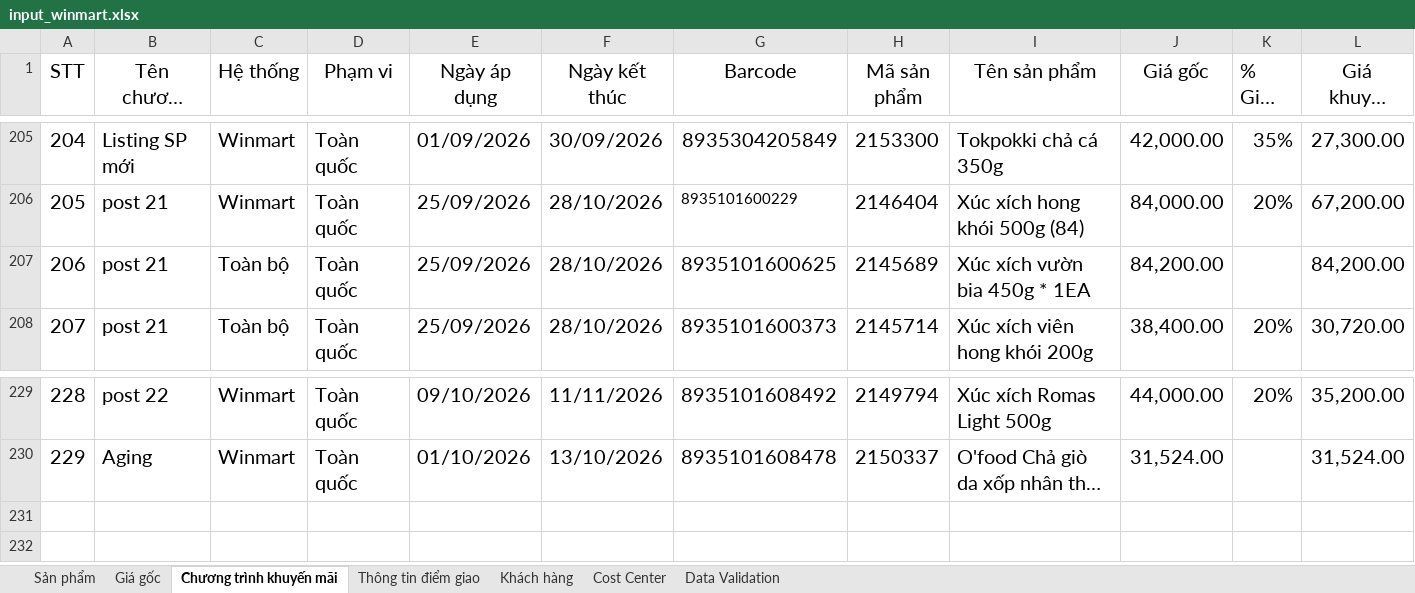
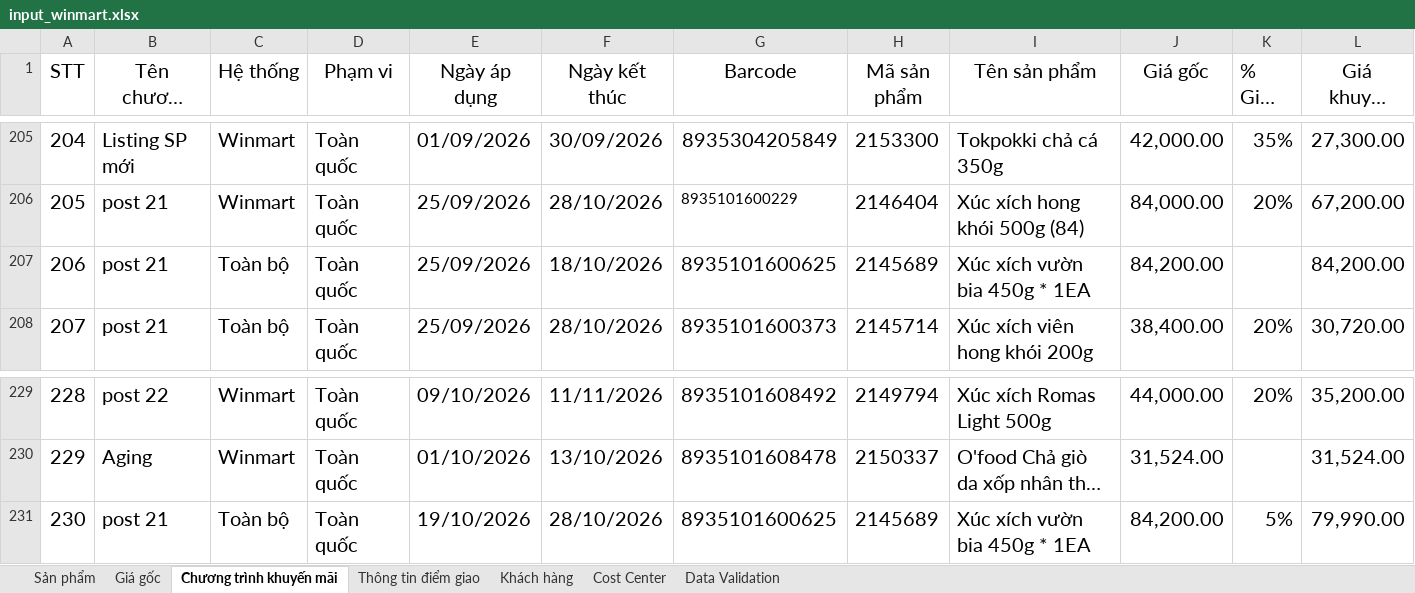
Before and after one commit to daesang-dev/project-upload-reboot, an Excel workbook: data/input_winmart.xlsx, sheet Chương trình khuyến mãi, drawn as a sheet; only a part is shown, gaps mark what is left out; long unchanged cells end in …; values as stored, in another font and other column widths than the file's, no borders; conditional formats and table styles not drawn; rows hold the shown columns only; the diff names each change by its address in the sheet, - before the commit and + after, or states it on an @@ line.

Commit message:
cập nhật chương trình khuyến mãi

```diff
--- a/data/input_winmart.xlsx (sheet Chương trình khuyến mãi)
+++ b/data/input_winmart.xlsx (sheet Chương trình khuyến mãi)
-F207 (Ngày kết thúc): 28/10/2026
+F207 (Ngày kết thúc): 18/10/2026
+row 231: 230 | post 21 | Toàn bộ | Toàn quốc | 19/10/2026 | 28/10/2026 | 8935101600625 | 2145689 | Xúc xích vườn bia 450g * 1EA | 84,200.00 | 5% | 79,990.00
```
